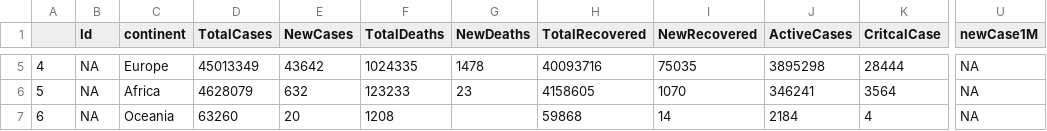
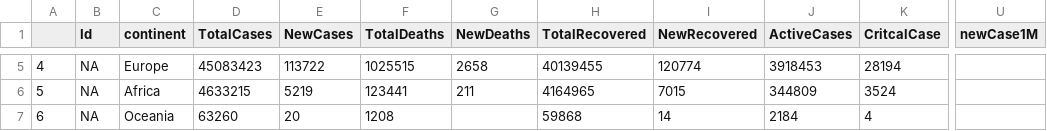
Before and after one commit to jogugil/shiny_covid, a CSV file: AppCOVID/data/worldometersContinent_2021-05-05.csv, drawn as a sheet; only a part is shown, gaps mark what is left out; the diff covers the shown part only; the diff names each change by its address in the sheet, - before the commit and + after, or states it on an @@ line.

```diff
--- a/AppCOVID/data/worldometersContinent_2021-05-05.csv
+++ b/AppCOVID/data/worldometersContinent_2021-05-05.csv
-D5 (TotalCases): 45013349
+D5 (TotalCases): 45083423
-E5 (NewCases): 43642
+E5 (NewCases): 113722
-F5 (TotalDeaths): 1024335
+F5 (TotalDeaths): 1025515
-G5 (NewDeaths): 1478
+G5 (NewDeaths): 2658
-H5 (TotalRecovered): 40093716
+H5 (TotalRecovered): 40139455
-I5 (NewRecovered): 75035
+I5 (NewRecovered): 120774
-J5 (ActiveCases): 3895298
+J5 (ActiveCases): 3918453
-K5 (CritcalCase): 28444
+K5 (CritcalCase): 28194
-U5:U7 (newCase1M): NA
+U5:U7 (newCase1M): (empty)
-D6 (TotalCases): 4628079
+D6 (TotalCases): 4633215
-E6 (NewCases): 632
+E6 (NewCases): 5219
-F6 (TotalDeaths): 123233
+F6 (TotalDeaths): 123441
-G6 (NewDeaths): 23
+G6 (NewDeaths): 211
-H6 (TotalRecovered): 4158605
+H6 (TotalRecovered): 4164965
-I6 (NewRecovered): 1070
+I6 (NewRecovered): 7015
-J6 (ActiveCases): 346241
+J6 (ActiveCases): 344809
-K6 (CritcalCase): 3564
+K6 (CritcalCase): 3524
```
Also changed, not shown: 27 edited cells elsewhere in this file, AppCOVID/data/worldometersCountry_2021-05-05.csv, 20 other files.
